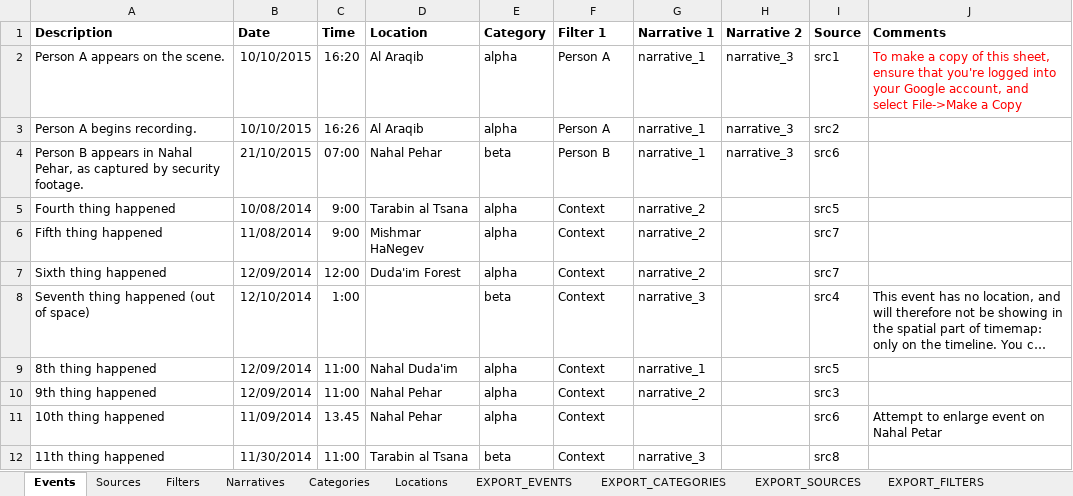
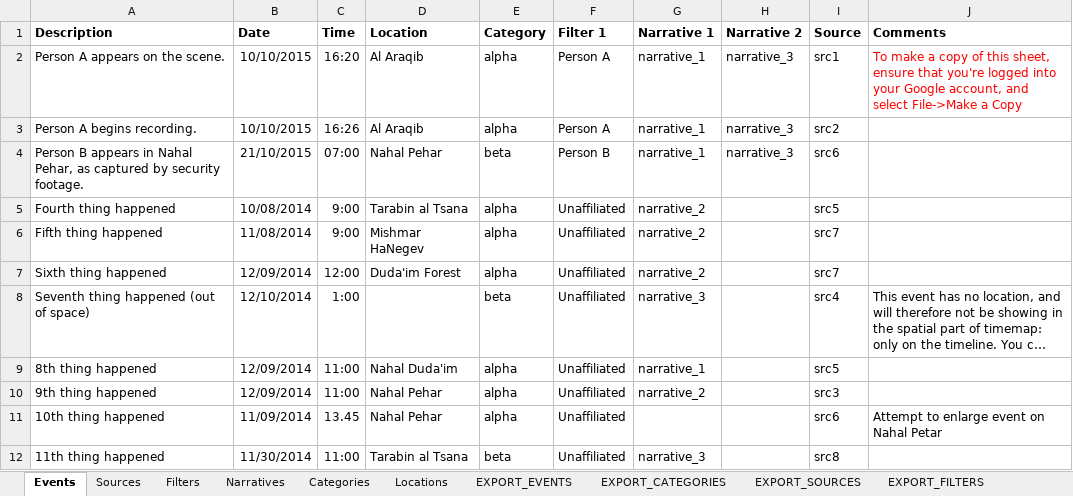
Before and after one commit to forensic-architecture/datasheet-server, an Excel workbook: data/timemap_data.xlsx, sheet Events, drawn as a sheet; long unchanged cells end in …; values as stored, in another font and other column widths than the file's, no borders; the diff names each change by its address in the sheet, - before the commit and + after, or states it on an @@ line.

```diff
--- a/data/timemap_data.xlsx (sheet Events)
+++ b/data/timemap_data.xlsx (sheet Events)
-F5:F12 (Filter 1): Context
+F5:F12 (Filter 1): Unaffiliated
```
Also changed, not shown: sheet EXPORT_EVENTS, sheet EXPORT_FILTERS, sheet Filters, sheet EXPORT_SOURCES.
